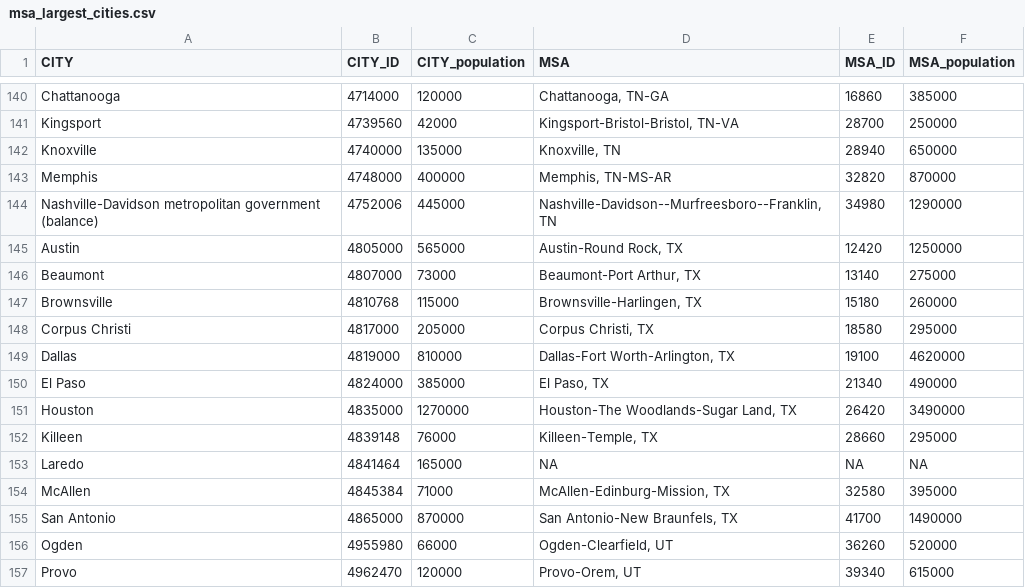
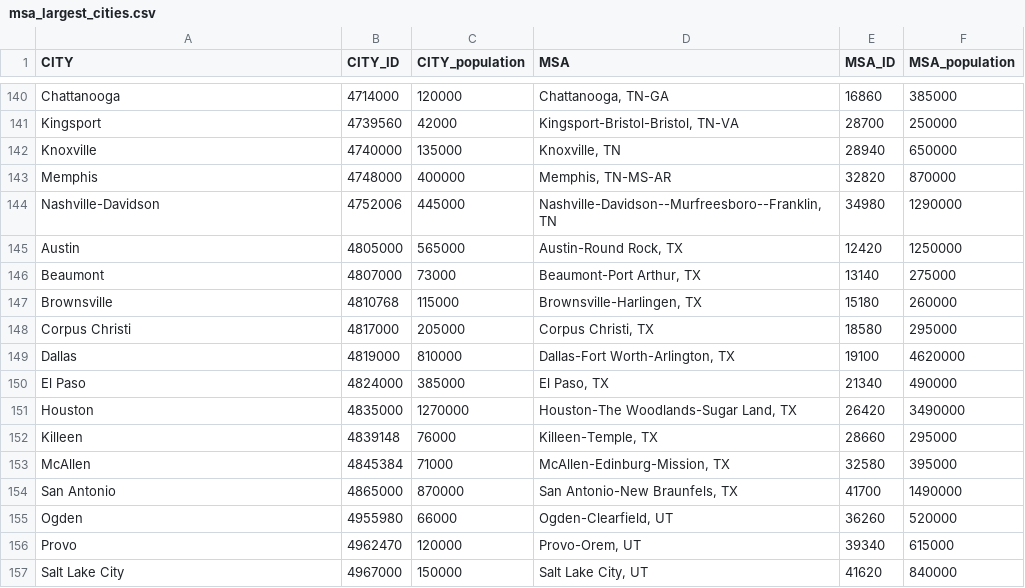
Before and after one commit to sdl60660/commuter-mapping, a CSV file: public/data/msa_largest_cities.csv, drawn as a sheet; only a part is shown, gaps mark what is left out; the shorter side is filled out with more unchanged rows.

Commit message:
A couple of small changes to city meta data.

```diff
--- a/public/data/msa_largest_cities.csv
+++ b/public/data/msa_largest_cities.csv
@@ -143,3 +143,3 @@ Knoxville,4740000,135000,"Knoxville, TN",28940,650000
 Memphis,4748000,400000,"Memphis, TN-MS-AR",32820,870000
-Nashville-Davidson metropolitan government (balance),4752006,445000,"Nashville-Davidson--Murfreesboro--Franklin, TN",34980,1290000
+Nashville-Davidson,4752006,445000,"Nashville-Davidson--Murfreesboro--Franklin, TN",34980,1290000
 Austin,4805000,565000,"Austin-Round Rock, TX",12420,1250000
@@ -152,3 +152,2 @@ Houston,4835000,1270000,"Houston-The Woodlands-Sugar Land, TX",26420,3490000
 Killeen,4839148,76000,"Killeen-Temple, TX",28660,295000
-Laredo,4841464,165000,NA,NA,NA
 McAllen,4845384,71000,"McAllen-Edinburg-Mission, TX",32580,395000
```
Also changed, not shown: 1 other file.
